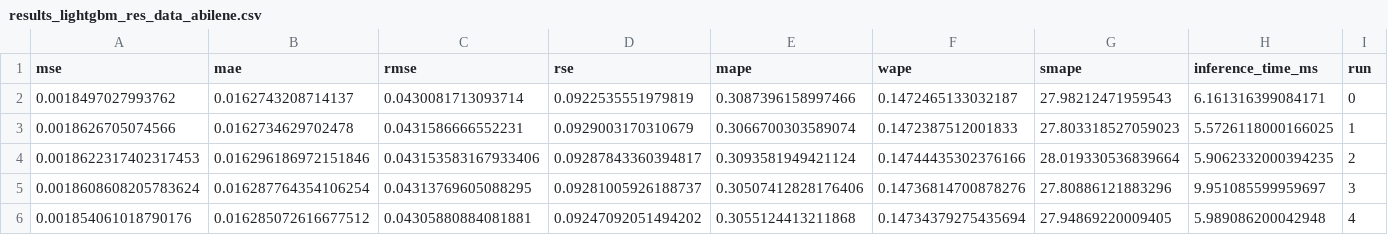
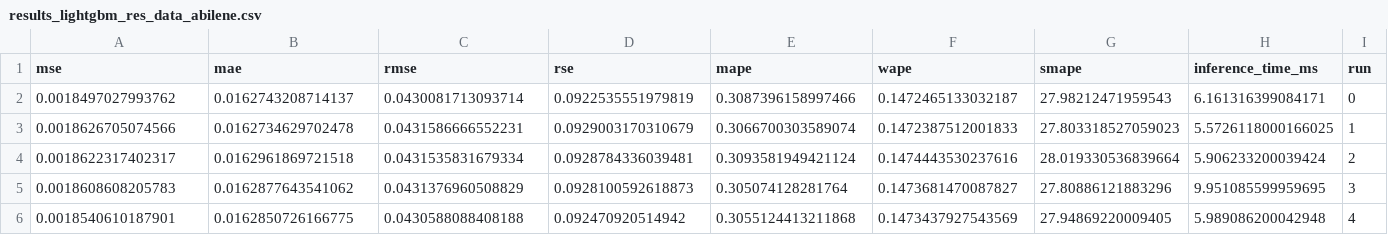
Before and after one commit to Vannt20/vannt_network_prediction, a CSV file: results/results_lightgbm_res_data_abilene.csv, drawn as a sheet; only a part is shown; removed rows and columns are numbered as before the commit, all else as after; rows hold the shown columns only; the diff names each change by its address in the sheet, - before the commit and + after, or states it on an @@ line.

Commit message:
[run] cập nhật results/results_lightgbm_res_data_abilene.csv

```diff
--- a/results/results_lightgbm_res_data_abilene.csv
+++ b/results/results_lightgbm_res_data_abilene.csv
-row 4: 0.0018622317402317453 | 0.016296186972151846 | 0.043153583167933406 | 0.09287843360394817 | 0.3093581949421124 | 0.14744435302376166 | 28.019330536839664 | 5.9062332000394235 | 2
-row 5: 0.0018608608205783624 | 0.016287764354106254 | 0.04313769605088295 | 0.09281005926188737 | 0.30507412828176406 | 0.14736814700878276 | 27.80886121883296 | 9.951085599959697 | 3
-row 6: 0.001854061018790176 | 0.016285072616677512 | 0.04305880884081881 | 0.09247092051494202 | 0.3055124413211868 | 0.14734379275435694 | 27.94869220009405 | 5.989086200042948 | 4
+row 4: 0.0018622317402317 | 0.0162961869721518 | 0.0431535831679334 | 0.0928784336039481 | 0.3093581949421124 | 0.1474443530237616 | 28.019330536839664 | 5.906233200039424 | 2
+row 5: 0.0018608608205783 | 0.0162877643541062 | 0.0431376960508829 | 0.0928100592618873 | 0.305074128281764 | 0.1473681470087827 | 27.80886121883296 | 9.951085599959695 | 3
+row 6: 0.0018540610187901 | 0.0162850726166775 | 0.0430588088408188 | 0.092470920514942 | 0.3055124413211868 | 0.1473437927543569 | 27.94869220009405 | 5.989086200042948 | 4
```
